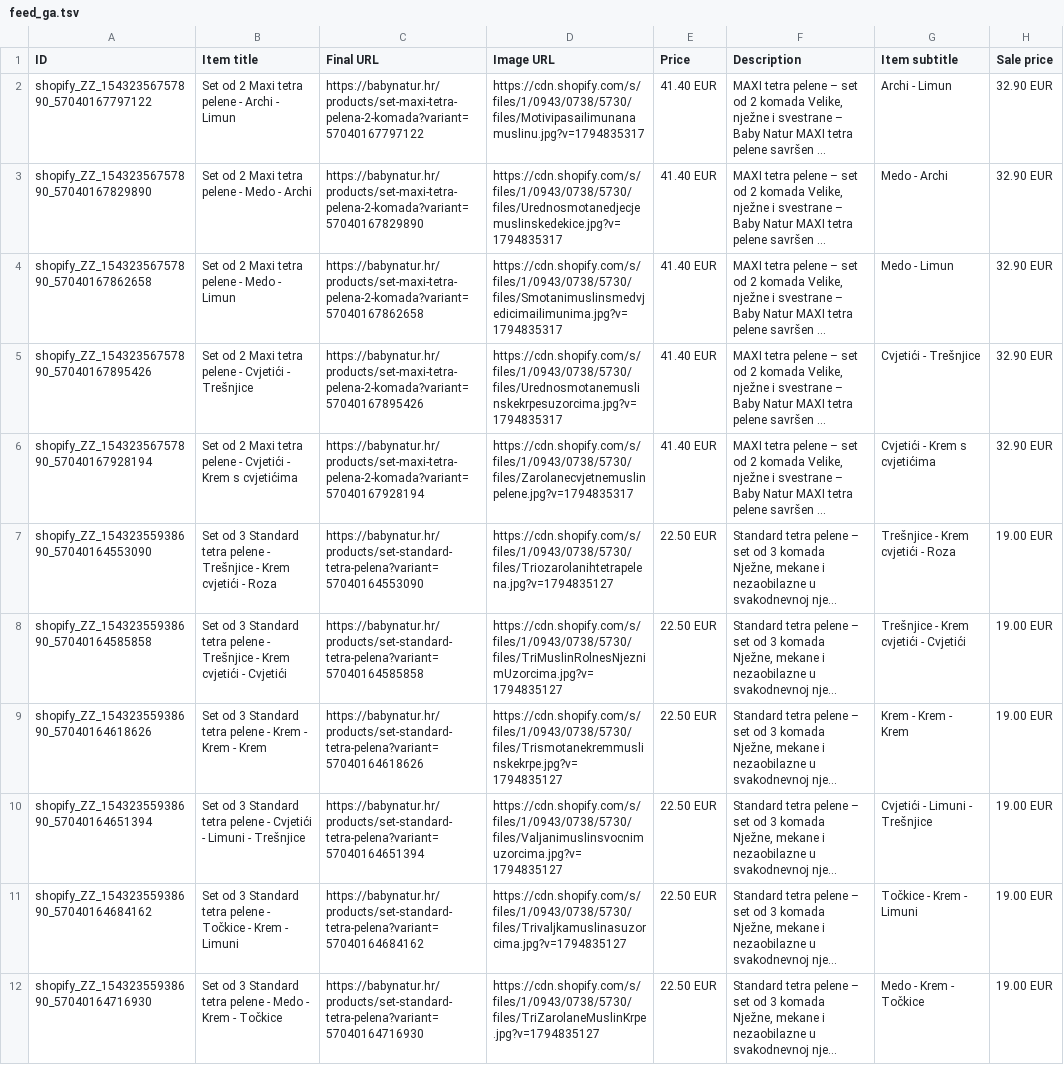
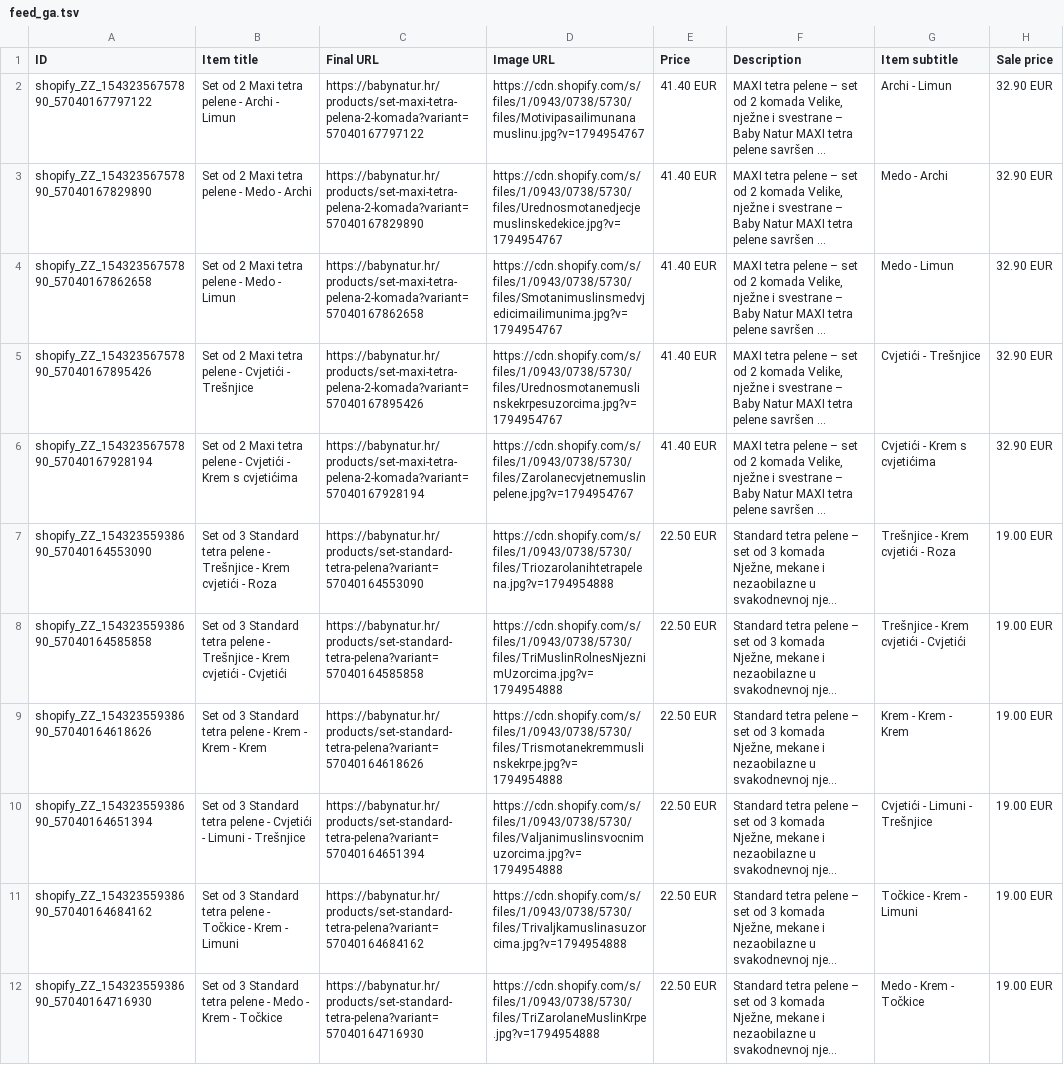
Before and after one commit to Vozimisko/shopify-google-feed, a TSV file: feed_ga.tsv, drawn as a sheet; only a part is shown; long unchanged cells end in …; the diff covers the shown part only; the diff names each change by its address in the sheet, - before the commit and + after, or states it on an @@ line.

```diff
--- a/feed_ga.tsv
+++ b/feed_ga.tsv
-D2 (Image URL): https://cdn.shopify.com/s/files/1/0943/0738/5730/files/Motivipasailimunanamuslinu.jpg?v=1794835317
+D2 (Image URL): https://cdn.shopify.com/s/files/1/0943/0738/5730/files/Motivipasailimunanamuslinu.jpg?v=1794954767
-D3 (Image URL): https://cdn.shopify.com/s/files/1/0943/0738/5730/files/Urednosmotanedjecjemuslinskedekice.jpg?v=1794835317
+D3 (Image URL): https://cdn.shopify.com/s/files/1/0943/0738/5730/files/Urednosmotanedjecjemuslinskedekice.jpg?v=1794954767
-D4 (Image URL): https://cdn.shopify.com/s/files/1/0943/0738/5730/files/Smotanimuslinsmedvjedicimailimunima.jpg?v=1794835317
+D4 (Image URL): https://cdn.shopify.com/s/files/1/0943/0738/5730/files/Smotanimuslinsmedvjedicimailimunima.jpg?v=1794954767
-D5 (Image URL): https://cdn.shopify.com/s/files/1/0943/0738/5730/files/Urednosmotanemuslinskekrpesuzorcima.jpg?v=1794835317
+D5 (Image URL): https://cdn.shopify.com/s/files/1/0943/0738/5730/files/Urednosmotanemuslinskekrpesuzorcima.jpg?v=1794954767
-D6 (Image URL): https://cdn.shopify.com/s/files/1/0943/0738/5730/files/Zarolanecvjetnemuslinpelene.jpg?v=1794835317
+D6 (Image URL): https://cdn.shopify.com/s/files/1/0943/0738/5730/files/Zarolanecvjetnemuslinpelene.jpg?v=1794954767
-D7 (Image URL): https://cdn.shopify.com/s/files/1/0943/0738/5730/files/Triozarolanihtetrapelena.jpg?v=1794835127
+D7 (Image URL): https://cdn.shopify.com/s/files/1/0943/0738/5730/files/Triozarolanihtetrapelena.jpg?v=1794954888
-D8 (Image URL): https://cdn.shopify.com/s/files/1/0943/0738/5730/files/TriMuslinRolnesNjeznimUzorcima.jpg?v=1794835127
+D8 (Image URL): https://cdn.shopify.com/s/files/1/0943/0738/5730/files/TriMuslinRolnesNjeznimUzorcima.jpg?v=1794954888
-D9 (Image URL): https://cdn.shopify.com/s/files/1/0943/0738/5730/files/Trismotanekremmuslinskekrpe.jpg?v=1794835127
+D9 (Image URL): https://cdn.shopify.com/s/files/1/0943/0738/5730/files/Trismotanekremmuslinskekrpe.jpg?v=1794954888
-D10 (Image URL): https://cdn.shopify.com/s/files/1/0943/0738/5730/files/Valjanimuslinsvocnimuzorcima.jpg?v=1794835127
+D10 (Image URL): https://cdn.shopify.com/s/files/1/0943/0738/5730/files/Valjanimuslinsvocnimuzorcima.jpg?v=1794954888
-D11 (Image URL): https://cdn.shopify.com/s/files/1/0943/0738/5730/files/Trivaljkamuslinasuzorcima.jpg?v=1794835127
+D11 (Image URL): https://cdn.shopify.com/s/files/1/0943/0738/5730/files/Trivaljkamuslinasuzorcima.jpg?v=1794954888
-D12 (Image URL): https://cdn.shopify.com/s/files/1/0943/0738/5730/files/TriZarolaneMuslinKrpe.jpg?v=1794835127
+D12 (Image URL): https://cdn.shopify.com/s/files/1/0943/0738/5730/files/TriZarolaneMuslinKrpe.jpg?v=1794954888
```
Also changed, not shown: 1 added row and 23 edited cells elsewhere in this file, 1 other file.
